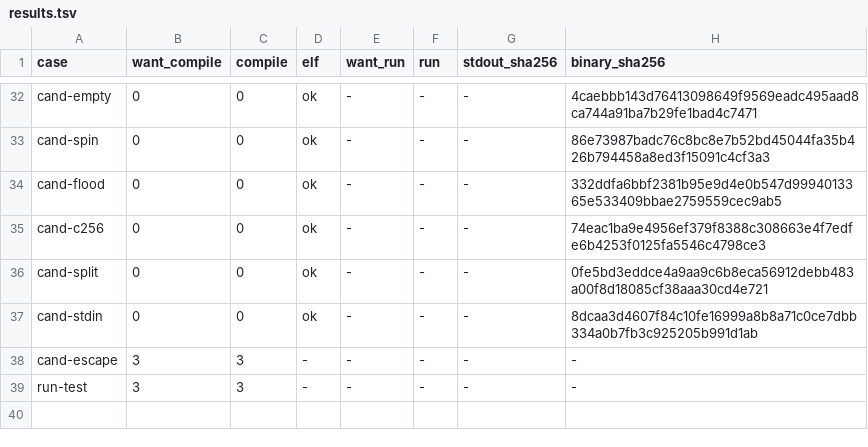
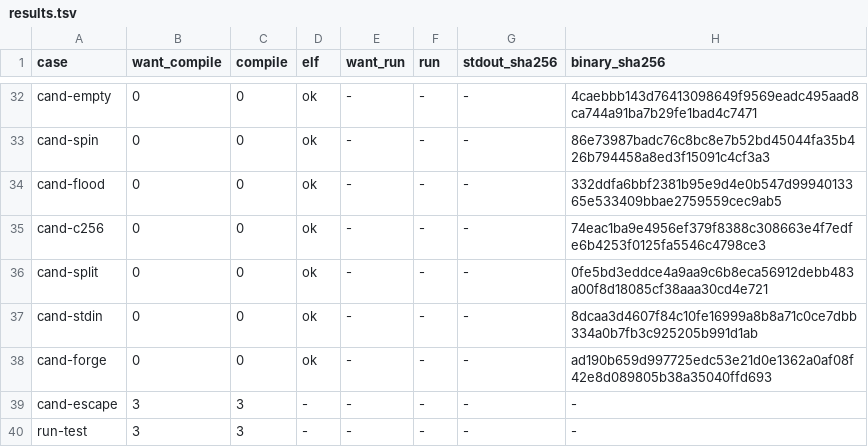
Before and after one commit to drakestapleton/omega-mv, a TSV file: evidence/LEARNING-652/benchmark/L775-run298/pin-191b776e/results.tsv, drawn as a sheet; only a part is shown, gaps mark what is left out.

```diff
--- a/evidence/LEARNING-652/benchmark/L775-run298/pin-191b776e/results.tsv
+++ b/evidence/LEARNING-652/benchmark/L775-run298/pin-191b776e/results.tsv
@@ -37,2 +37,3 @@ cand-split	0	0	ok	-	-	-	0fe5bd3eddce4a9aa9c6b8eca56912debb483a00f8d18085cf38aaa3
 cand-stdin	0	0	ok	-	-	-	8dcaa3d4607f84c10fe16999a8b8a71c0ce7dbb334a0b7fb3c925205b991d1ab
+cand-forge	0	0	ok	-	-	-	ad190b659d997725edc53e21d0e1362a0af08f42e8d089805b38a35040ffd693
 cand-escape	3	3	-	-	-	-	-
```
Also changed, not shown: evidence/LEARNING-652/benchmark/L775-run298/seed-6d1b1cf5/results.tsv, 56 other files.
